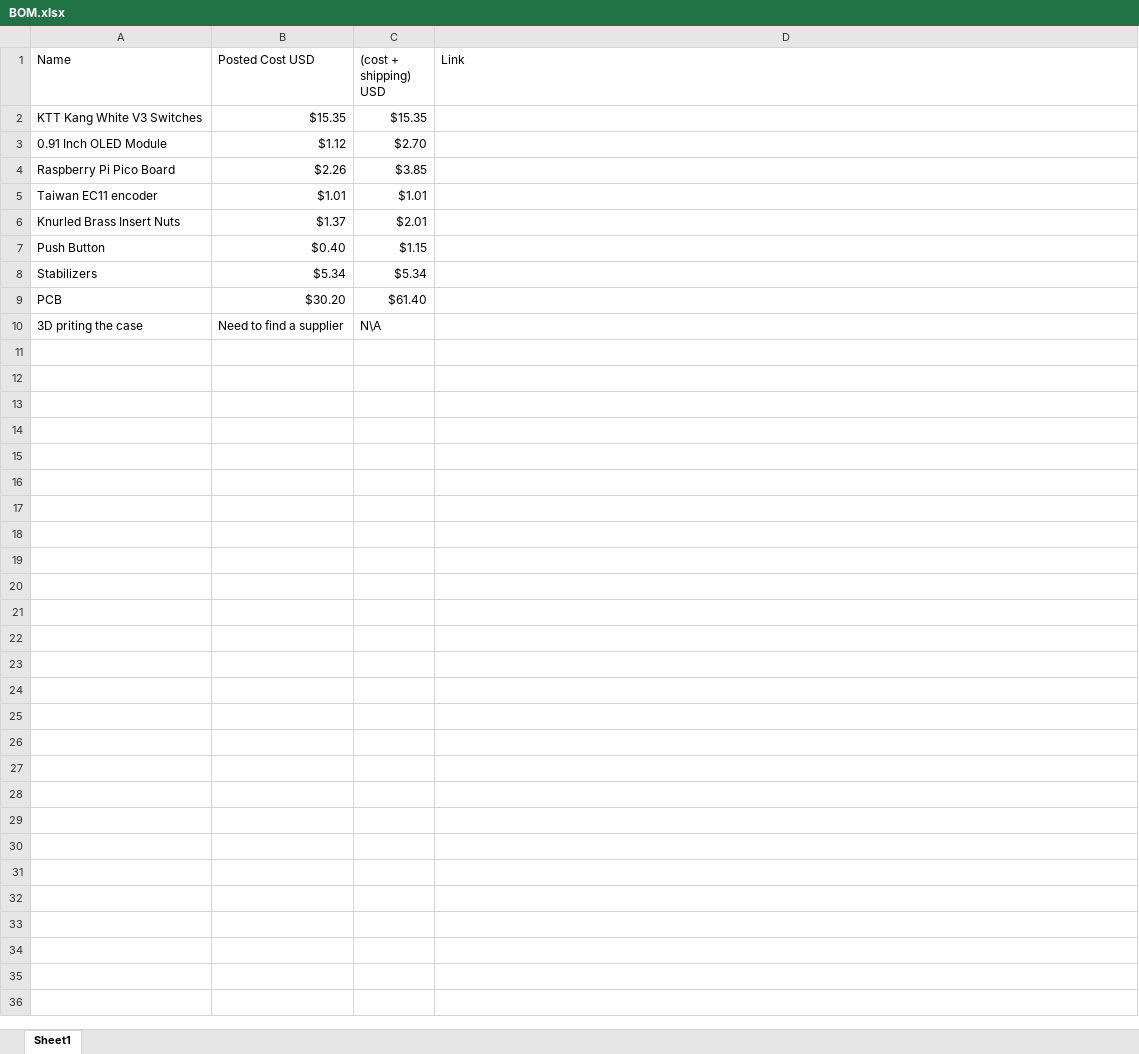
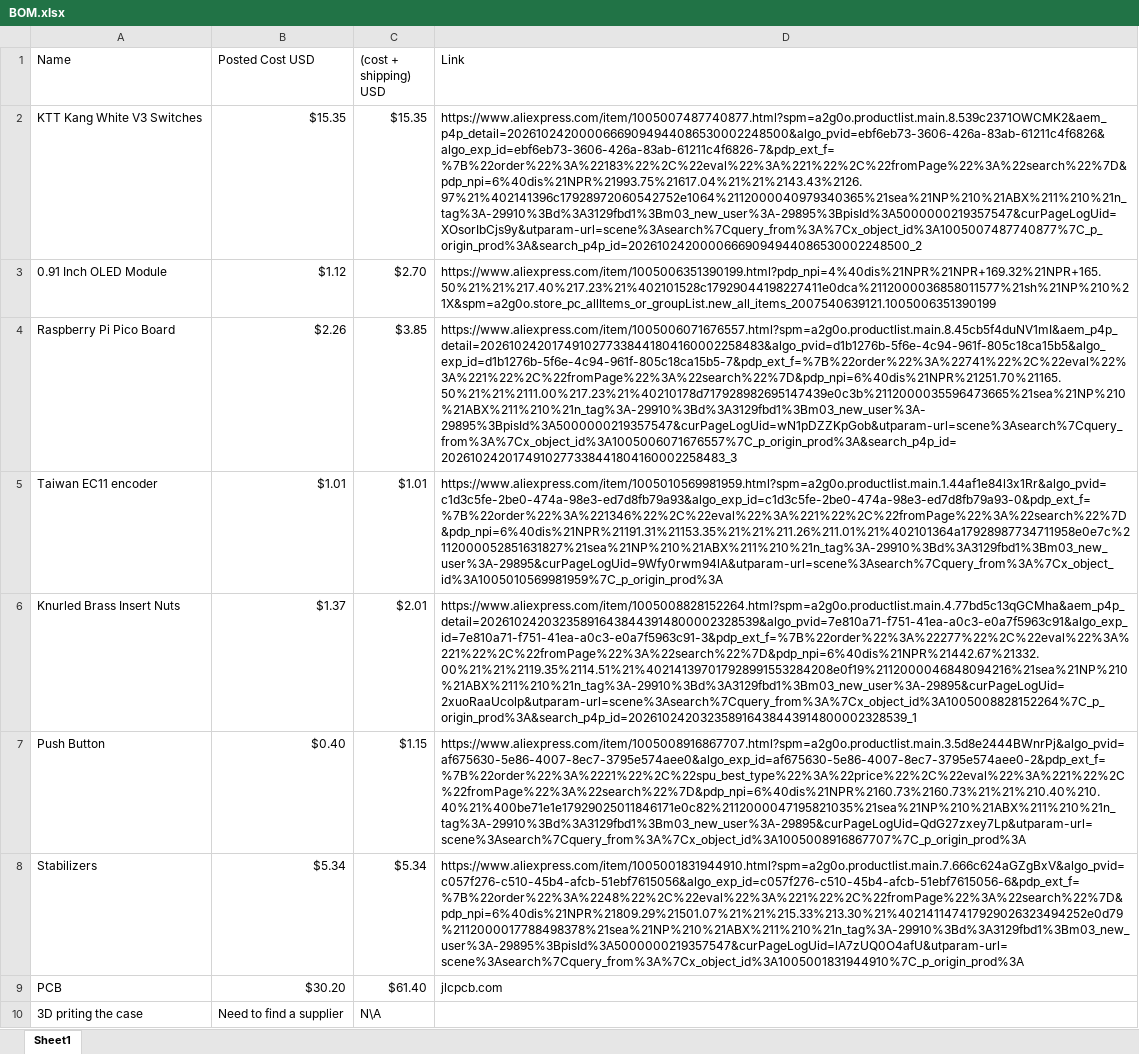
Before and after one commit to voldemort401/mk1, an Excel workbook: BOM.xlsx, sheet Sheet1, drawn as a sheet; values as stored, in another font and other column widths than the file's, no borders; the diff names each change by its address in the sheet, - before the commit and + after, or states it on an @@ line.

Commit message:
added links

```diff
--- a/BOM.xlsx (sheet Sheet1)
+++ b/BOM.xlsx (sheet Sheet1)
-D2 (Link): (empty)
+D2 (Link): https://www.aliexpress.com/item/1005007487740877.html?spm=a2g0o.productlist.main.8.539c2371OWCMK2&aem_p4p_detail=20261024200006669094944086530002248500&algo_pvid=ebf6eb73-3606-426a-83ab-61211c4f6826&algo_exp_id=ebf6eb73-3606-426a-83ab-61211c4f6826-7&pdp_ext_f=%7B%22order%22%3A%22183%22%2C%22eval%22%3A%221%22%2C%22fromPage%22%3A%22search%22%7D&pdp_npi=6%40dis%21NPR%21993.75%21617.04%21%21%2143.43%2126.97%21%402141396c17928972060542752e1064%2112000040979340365%21sea%21NP%210%21ABX%211%210%21n_tag%3A-29910%3Bd%3A3129fbd1%3Bm03_new_user%3A-29895%3BpisId%3A5000000219357547&curPageLogUid=XOsorIbCjs9y&utparam-url=scene%3Asearch%7Cquery_from%3A%7Cx_object_id%3A1005007487740877%7C_p_origin_prod%3A&search_p4p_id=20261024200006669094944086530002248500_2
-D3 (Link): (empty)
+D3 (Link): https://www.aliexpress.com/item/1005006351390199.html?pdp_npi=4%40dis%21NPR%21NPR+169.32%21NPR+165.50%21%21%217.40%217.23%21%402101528c17929044198227411e0dca%2112000036858011577%21sh%21NP%210%21X&spm=a2g0o.store_pc_allItems_or_groupList.new_all_items_2007540639121.1005006351390199
-D4 (Link): (empty)
+D4 (Link): https://www.aliexpress.com/item/1005006071676557.html?spm=a2g0o.productlist.main.8.45cb5f4duNV1mI&aem_p4p_detail=2026102420174910277338441804160002258483&algo_pvid=d1b1276b-5f6e-4c94-961f-805c18ca15b5&algo_exp_id=d1b1276b-5f6e-4c94-961f-805c18ca15b5-7&pdp_ext_f=%7B%22order%22%3A%22741%22%2C%22eval%22%3A%221%22%2C%22fromPage%22%3A%22search%22%7D&pdp_npi=6%40dis%21NPR%21251.70%21165.50%21%21%2111.00%217.23%21%40210178d717928982695147439e0c3b%2112000035596473665%21sea%21NP%210%21ABX%211%210%21n_tag%3A-29910%3Bd%3A3129fbd1%3Bm03_new_user%3A-29895%3BpisId%3A5000000219357547&curPageLogUid=wN1pDZZKpGob&utparam-url=scene%3Asearch%7Cquery_from%3A%7Cx_object_id%3A1005006071676557%7C_p_origin_prod%3A&search_p4p_id=2026102420174910277338441804160002258483_3
-D5 (Link): (empty)
+D5 (Link): https://www.aliexpress.com/item/1005010569981959.html?spm=a2g0o.productlist.main.1.44af1e84l3x1Rr&algo_pvid=c1d3c5fe-2be0-474a-98e3-ed7d8fb79a93&algo_exp_id=c1d3c5fe-2be0-474a-98e3-ed7d8fb79a93-0&pdp_ext_f=%7B%22order%22%3A%221346%22%2C%22eval%22%3A%221%22%2C%22fromPage%22%3A%22search%22%7D&pdp_npi=6%40dis%21NPR%21191.31%21153.35%21%21%211.26%211.01%21%402101364a17928987734711958e0e7c%2112000052851631827%21sea%21NP%210%21ABX%211%210%21n_tag%3A-29910%3Bd%3A3129fbd1%3Bm03_new_user%3A-29895&curPageLogUid=9Wfy0rwm94lA&utparam-url=scene%3Asearch%7Cquery_from%3A%7Cx_object_id%3A1005010569981959%7C_p_origin_prod%3A
-D6 (Link): (empty)
+D6 (Link): https://www.aliexpress.com/item/1005008828152264.html?spm=a2g0o.productlist.main.4.77bd5c13qGCMha&aem_p4p_detail=202610242032358916438443914800002328539&algo_pvid=7e810a71-f751-41ea-a0c3-e0a7f5963c91&algo_exp_id=7e810a71-f751-41ea-a0c3-e0a7f5963c91-3&pdp_ext_f=%7B%22order%22%3A%22277%22%2C%22eval%22%3A%221%22%2C%22fromPage%22%3A%22search%22%7D&pdp_npi=6%40dis%21NPR%21442.67%21332.00%21%21%2119.35%2114.51%21%402141397017928991553284208e0f19%2112000046848094216%21sea%21NP%210%21ABX%211%210%21n_tag%3A-29910%3Bd%3A3129fbd1%3Bm03_new_user%3A-29895&curPageLogUid=2xuoRaaUcolp&utparam-url=scene%3Asearch%7Cquery_from%3A%7Cx_object_id%3A1005008828152264%7C_p_origin_prod%3A&search_p4p_id=202610242032358916438443914800002328539_1
-D7 (Link): (empty)
+D7 (Link): https://www.aliexpress.com/item/1005008916867707.html?spm=a2g0o.productlist.main.3.5d8e2444BWnrPj&algo_pvid=af675630-5e86-4007-8ec7-3795e574aee0&algo_exp_id=af675630-5e86-4007-8ec7-3795e574aee0-2&pdp_ext_f=%7B%22order%22%3A%2221%22%2C%22spu_best_type%22%3A%22price%22%2C%22eval%22%3A%221%22%2C%22fromPage%22%3A%22search%22%7D&pdp_npi=6%40dis%21NPR%2160.73%2160.73%21%21%210.40%210.40%21%400be71e1e17929025011846171e0c82%2112000047195821035%21sea%21NP%210%21ABX%211%210%21n_tag%3A-29910%3Bd%3A3129fbd1%3Bm03_new_user%3A-29895&curPageLogUid=QdG27zxey7Lp&utparam-url=scene%3Asearch%7Cquery_from%3A%7Cx_object_id%3A1005008916867707%7C_p_origin_prod%3A
-D8 (Link): (empty)
+D8 (Link): https://www.aliexpress.com/item/1005001831944910.html?spm=a2g0o.productlist.main.7.666c624aGZgBxV&algo_pvid=c057f276-c510-45b4-afcb-51ebf7615056&algo_exp_id=c057f276-c510-45b4-afcb-51ebf7615056-6&pdp_ext_f=%7B%22order%22%3A%2248%22%2C%22eval%22%3A%221%22%2C%22fromPage%22%3A%22search%22%7D&pdp_npi=6%40dis%21NPR%21809.29%21501.07%21%21%215.33%213.30%21%402141147417929026323494252e0d79%2112000017788498378%21sea%21NP%210%21ABX%211%210%21n_tag%3A-29910%3Bd%3A3129fbd1%3Bm03_new_user%3A-29895%3BpisId%3A5000000219357547&curPageLogUid=lA7zUQ0O4afU&utparam-url=scene%3Asearch%7Cquery_from%3A%7Cx_object_id%3A1005001831944910%7C_p_origin_prod%3A
-D9 (Link): (empty)
+D9 (Link): jlcpcb.com
```
Also changed, not shown: 2 other files.
